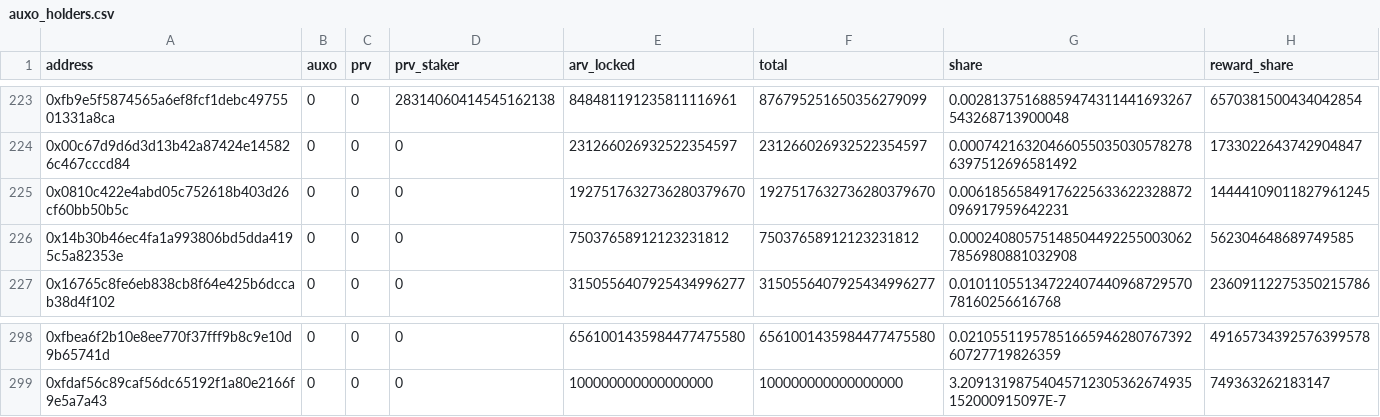
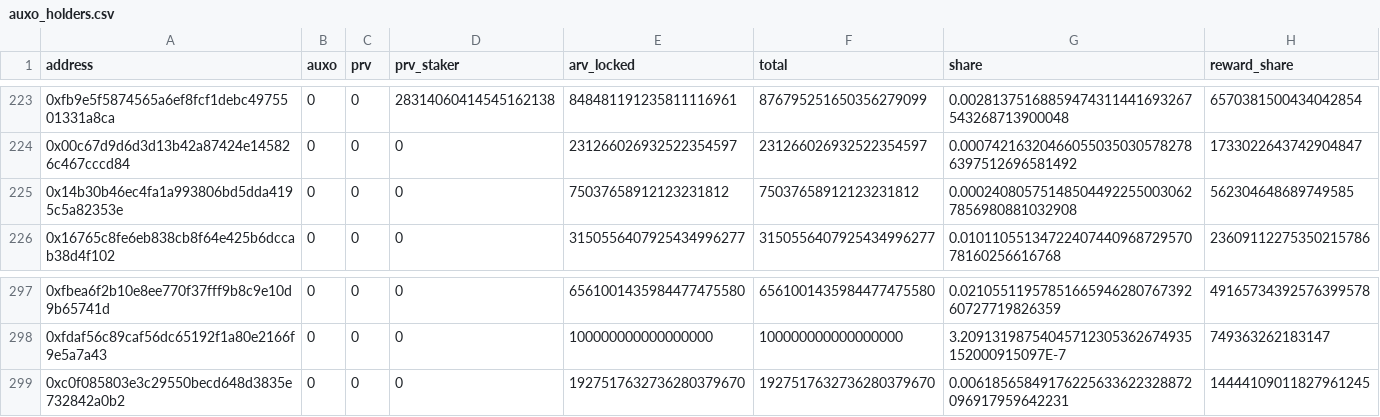
Before and after one commit to AuxoDAO/auxo-reporter, a CSV file: reports/dissolution/auxo_holders.csv, drawn as a sheet; only a part is shown, gaps mark what is left out; removed rows and columns are numbered as before the commit, all else as after; the diff names each change by its address in the sheet, - before the commit and + after, or states it on an @@ line.

```diff
--- a/reports/dissolution/auxo_holders.csv
+++ b/reports/dissolution/auxo_holders.csv
-row 225: 0x0810c422e4abd05c752618b403d26cf60bb50b5c | 0 | 0 | 0 | 1927517632736280379670 | 1927517632736280379670 | 0.00618565849176225633622328872096917959642231 | 14444109011827961245
+row 299: 0xc0f085803e3c29550becd648d3835e732842a0b2 | 0 | 0 | 0 | 1927517632736280379670 | 1927517632736280379670 | 0.00618565849176225633622328872096917959642231 | 14444109011827961245
```
Also changed, not shown: 2 other files.
